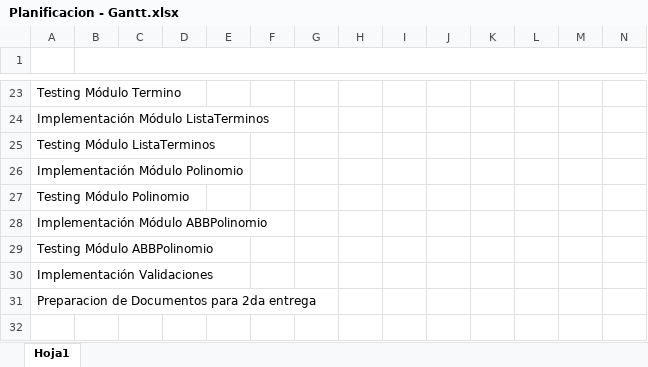
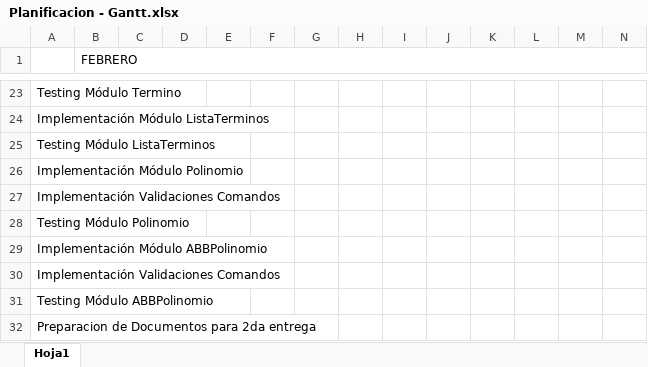
Before and after one commit to mathiaspouso18/Taller12019, an Excel workbook: Documentacion/Planificacion - Gantt.xlsx, sheet Hoja1, drawn as a sheet; only a part is shown, gaps mark what is left out; values as stored, in another font and other column widths than the file's, no cell formats; removed rows and columns are numbered as before the commit, all else as after; rows hold the shown columns only; the diff names each change by its address in the sheet, - before the commit and + after, or states it on an @@ line.

Commit message:
Actualizacion Gantt y Entregable

```diff
--- a/Documentacion/Planificacion - Gantt.xlsx (sheet Hoja1)
+++ b/Documentacion/Planificacion - Gantt.xlsx (sheet Hoja1)
-B1: (empty)
+B1: FEBRERO
+row 27: Implementación Validaciones Comandos
+row 30: Implementación Validaciones Comandos
-row 30: Implementación Validaciones
```
Also changed, not shown: cell formats, 1 other file.
